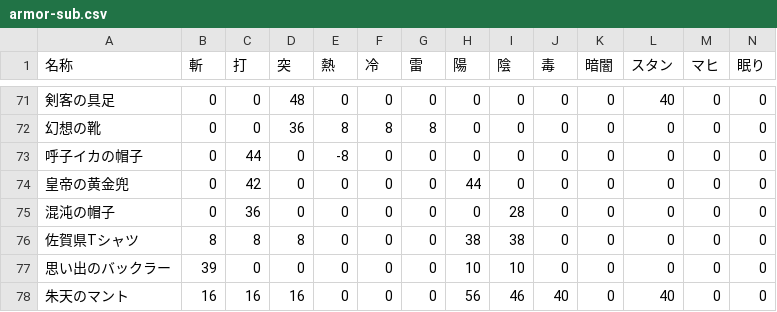
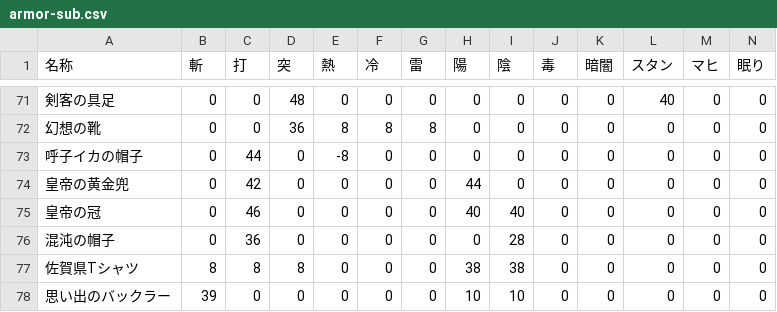
Before and after one commit to JESSY-RS/web-rs-tools, a CSV file: data/armor-sub.csv, drawn as a sheet; only a part is shown, gaps mark what is left out; the shorter side is filled out with more unchanged rows; rows hold the shown columns only; the diff names each change by its address in the sheet, - before the commit and + after, or states it on an @@ line.

```diff
--- a/data/armor-sub.csv
+++ b/data/armor-sub.csv
+row 75: 皇帝の冠 | 0 | 46 | 0 | 0 | 0 | 0 | 40 | 40 | 0 | 0 | 0 | 0 | 0
```
Also changed, not shown: data/ability.csv, data/add_info.csv, 3 other files.
